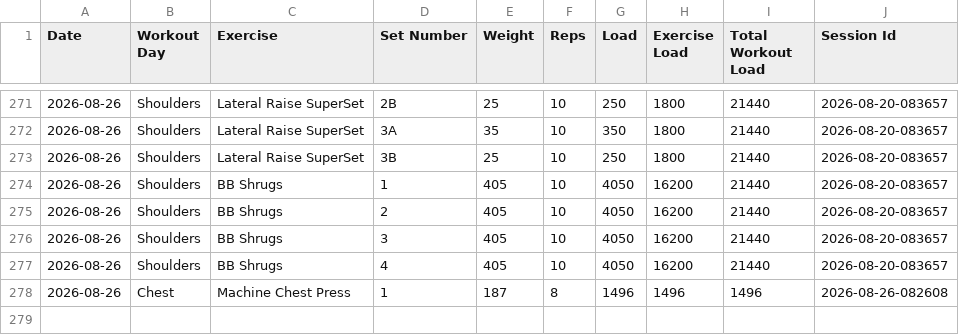
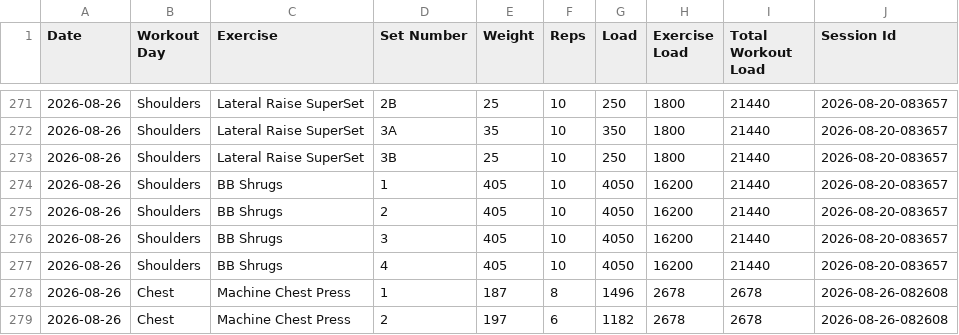
Before and after one commit to auckiefenstermacher19-cmd/Workout-Tracker-v2, a CSV file: workout_tracker.csv, drawn as a sheet; only a part is shown, gaps mark what is left out.

Commit message:
Autosave Chest — 2026-08-26

```diff
--- a/workout_tracker.csv
+++ b/workout_tracker.csv
@@ -277,2 +277,3 @@ Date,Workout Day,Exercise,Set Number,Weight,Reps,Load,Exercise Load,Total Workou
 2026-08-26,Shoulders,BB Shrugs,4,405,10,4050,16200,21440,2026-08-20-083657
-2026-08-26,Chest,Machine Chest Press,1,187,8,1496,1496,1496,2026-08-26-082608
+2026-08-26,Chest,Machine Chest Press,1,187,8,1496,2678,2678,2026-08-26-082608
+2026-08-26,Chest,Machine Chest Press,2,197,6,1182,2678,2678,2026-08-26-082608
```
